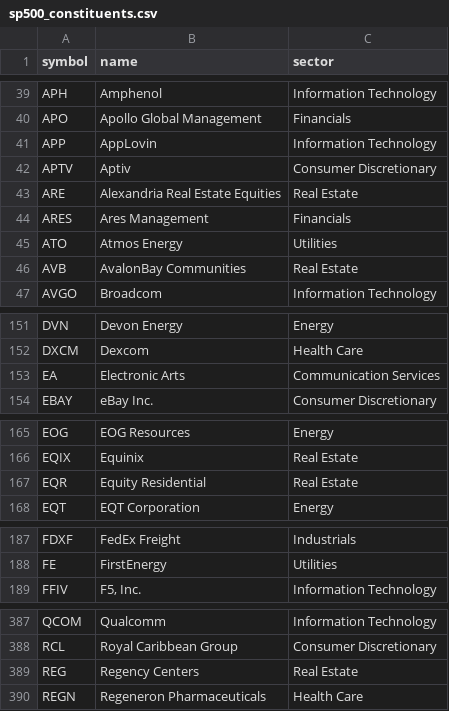
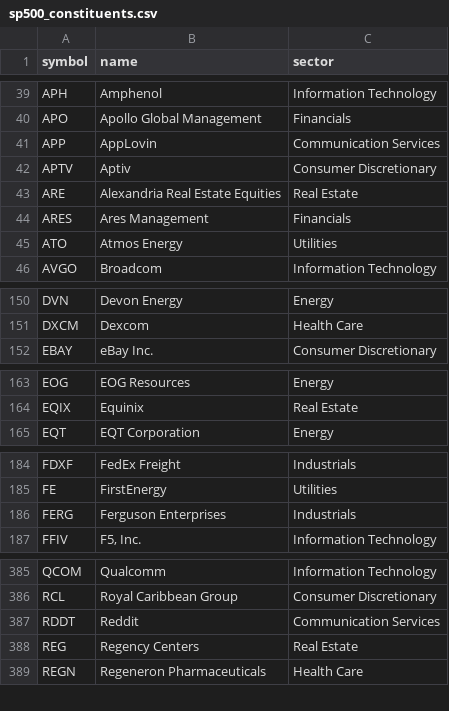
Before and after one commit to simranjitpuar-creator/nightfall-alpha, a CSV file: data/universe/sp500_constituents.csv, drawn as a sheet; only a part is shown, gaps mark what is left out; the diff covers the shown part only.

```diff
--- a/data/universe/sp500_constituents.csv
+++ b/data/universe/sp500_constituents.csv
@@ -40,3 +40,3 @@ APH,Amphenol,Information Technology
 APO,Apollo Global Management,Financials
-APP,AppLovin,Information Technology
+APP,AppLovin,Communication Services
 APTV,Aptiv,Consumer Discretionary
@@ -45,3 +45,2 @@ ARES,Ares Management,Financials
 ATO,Atmos Energy,Utilities
-AVB,AvalonBay Communities,Real Estate
 AVGO,Broadcom,Information Technology
@@ -152,3 +151,2 @@ DVN,Devon Energy,Energy
 DXCM,Dexcom,Health Care
-EA,Electronic Arts,Communication Services
 EBAY,eBay Inc.,Consumer Discretionary
@@ -166,3 +164,2 @@ EOG,EOG Resources,Energy
 EQIX,Equinix,Real Estate
-EQR,Equity Residential,Real Estate
 EQT,EQT Corporation,Energy
@@ -188,2 +185,3 @@ FDXF,FedEx Freight,Industrials
 FE,FirstEnergy,Utilities
+FERG,Ferguson Enterprises,Industrials
 FFIV,"F5, Inc.",Information Technology
@@ -388,2 +386,3 @@ QCOM,Qualcomm,Information Technology
 RCL,Royal Caribbean Group,Consumer Discretionary
+RDDT,Reddit,Communication Services
 REG,Regency Centers,Real Estate
```
Also changed, not shown: 1 added row and 4 edited cells elsewhere in this file, 18 other files.
